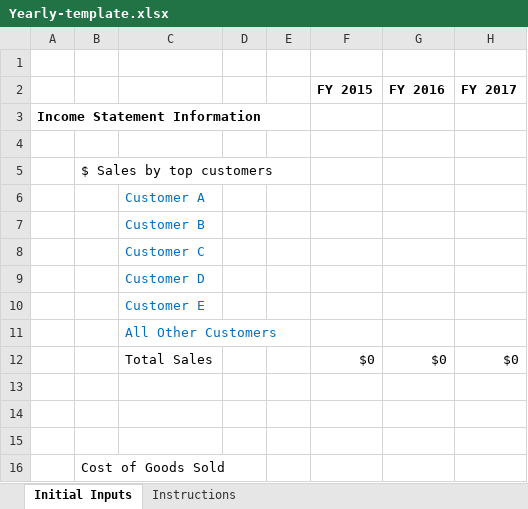
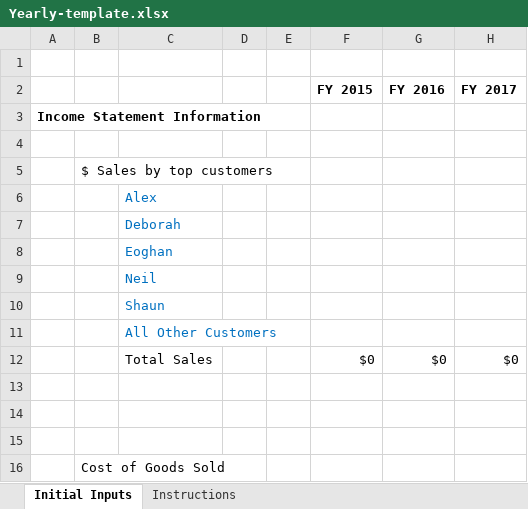
Before and after one commit to NioniosDA/market, an Excel workbook: static/template_kpi/Yearly-template.xlsx, sheet Initial Inputs, drawn as a sheet; only a part is shown; values as stored, in another font and other column widths than the file's, no borders; charts and pictures not drawn; the diff names each change by its address in the sheet, - before the commit and + after, or states it on an @@ line.

```diff
--- a/static/template_kpi/Yearly-template.xlsx (sheet Initial Inputs)
+++ b/static/template_kpi/Yearly-template.xlsx (sheet Initial Inputs)
-C6: Customer A
+C6: Alex
-C7: Customer B
+C7: Deborah
-C8: Customer C
+C8: Eoghan
-C9: Customer D
+C9: Neil
-C10: Customer E
+C10: Shaun
```
Also changed, not shown: charts or pictures, static/template_kpi/Year.xlsx.
